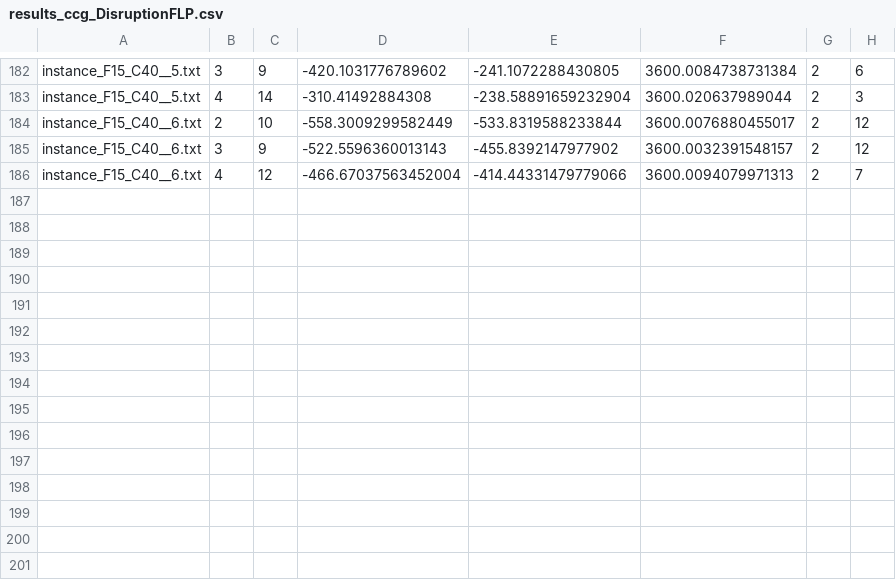
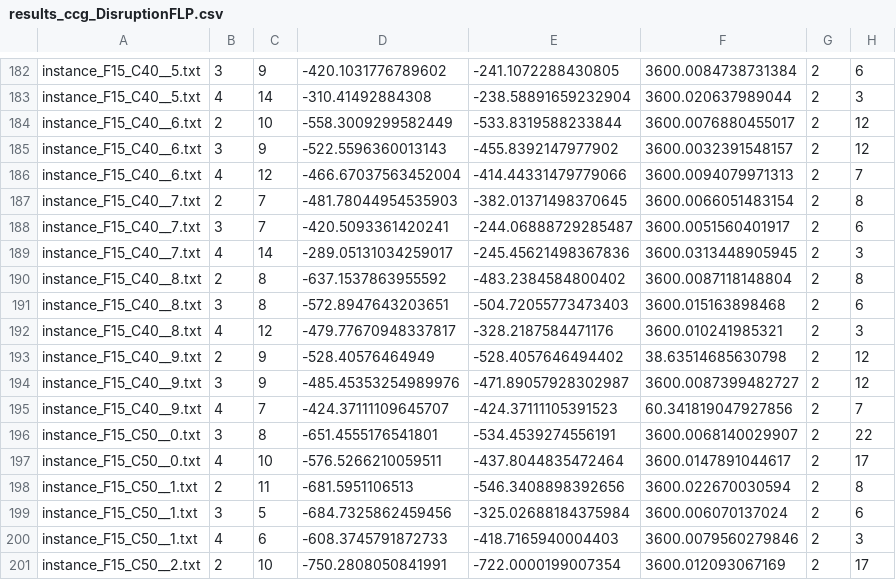
Before and after one commit to hlefebvr/hlefebvr.github.io, a CSV file: open-science/AC/DisruptionFLP/results_ccg_DisruptionFLP.csv, drawn as a sheet; only a part is shown, gaps mark what is left out.

```diff
--- a/open-science/AC/DisruptionFLP/results_ccg_DisruptionFLP.csv
+++ b/open-science/AC/DisruptionFLP/results_ccg_DisruptionFLP.csv
@@ -186 +186,16 @@ instance_F15_C40__6.txt,3,9,-522.5596360013143,-455.8392147977902,3600.003239154
 instance_F15_C40__6.txt,4,12,-466.67037563452004,-414.44331479779066,3600.0094079971313,2,7
+instance_F15_C40__7.txt,2,7,-481.78044954535903,-382.01371498370645,3600.0066051483154,2,8
+instance_F15_C40__7.txt,3,7,-420.5093361420241,-244.06888729285487,3600.0051560401917,2,6
+instance_F15_C40__7.txt,4,14,-289.05131034259017,-245.45621498367836,3600.0313448905945,2,3
+instance_F15_C40__8.txt,2,8,-637.1537863955592,-483.2384584800402,3600.0087118148804,2,8
+instance_F15_C40__8.txt,3,8,-572.8947643203651,-504.72055773473403,3600.015163898468,2,6
+instance_F15_C40__8.txt,4,12,-479.77670948337817,-328.2187584471176,3600.010241985321,2,3
+instance_F15_C40__9.txt,2,9,-528.40576464949,-528.4057646494402,38.63514685630798,2,12
+instance_F15_C40__9.txt,3,9,-485.45353254989976,-471.89057928302987,3600.0087399482727,2,12
+instance_F15_C40__9.txt,4,7,-424.37111109645707,-424.37111105391523,60.341819047927856,2,7
+instance_F15_C50__0.txt,3,8,-651.4555176541801,-534.4539274556191,3600.0068140029907,2,22
+instance_F15_C50__0.txt,4,10,-576.5266210059511,-437.8044835472464,3600.0147891044617,2,17
+instance_F15_C50__1.txt,2,11,-681.5951106513,-546.3408898392656,3600.022670030594,2,8
+instance_F15_C50__1.txt,3,5,-684.7325862459456,-325.02688184375984,3600.006070137024,2,6
+instance_F15_C50__1.txt,4,6,-608.3745791872733,-418.7165940004403,3600.0079560279846,2,3
+instance_F15_C50__2.txt,2,10,-750.2808050841991,-722.0000199007354,3600.012093067169,2,17
```
Also changed, not shown: open-science/AC/DisruptionFLP/results_0_0.csv, open-science/AC/DisruptionFLP/results_0_1.csv, 3 other files.
